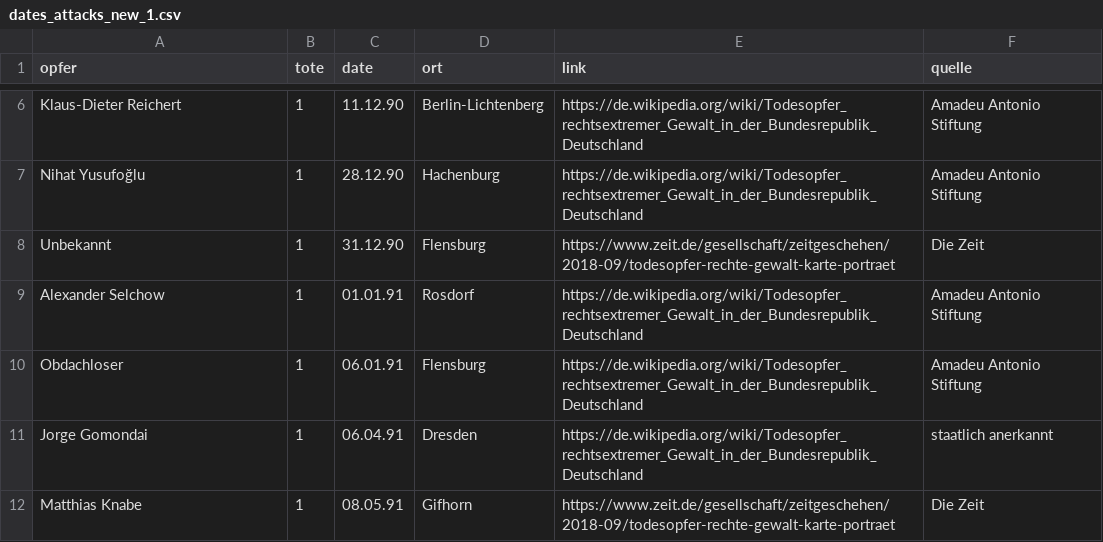
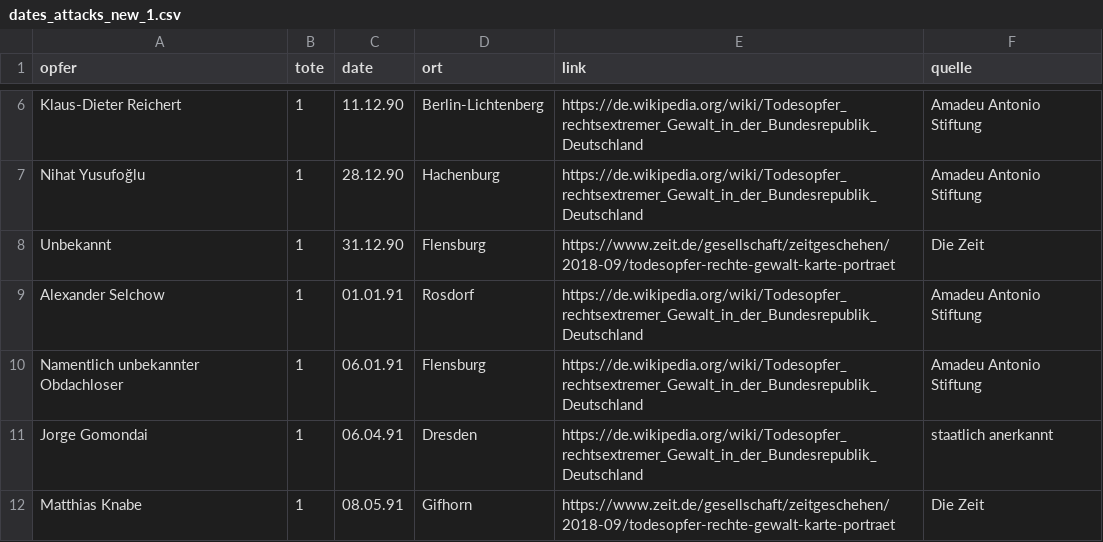
Before and after one commit to idaflik/data, a CSV file: dates_attacks_new_1.csv, drawn as a sheet; only a part is shown, gaps mark what is left out.

Commit message:
Add files via upload

```diff
--- a/dates_attacks_new_1.csv
+++ b/dates_attacks_new_1.csv
@@ -9,3 +9,3 @@ Unbekannt,1,31.12.90,Flensburg,https://www.zeit.de/gesellschaft/zeitgeschehen/20
 Alexander Selchow ,1,01.01.91,Rosdorf ,https://de.wikipedia.org/wiki/Todesopfer_rechtsextremer_Gewalt_in_der_Bundesrepublik_Deutschland,Amadeu Antonio Stiftung ,,
-Obdachloser ,1,06.01.91,Flensburg ,https://de.wikipedia.org/wiki/Todesopfer_rechtsextremer_Gewalt_in_der_Bundesrepublik_Deutschland,Amadeu Antonio Stiftung ,,
+Namentlich unbekannter Obdachloser ,1,06.01.91,Flensburg ,https://de.wikipedia.org/wiki/Todesopfer_rechtsextremer_Gewalt_in_der_Bundesrepublik_Deutschland,Amadeu Antonio Stiftung ,,
 Jorge Gomondai ,1,06.04.91,Dresden ,https://de.wikipedia.org/wiki/Todesopfer_rechtsextremer_Gewalt_in_der_Bundesrepublik_Deutschland,staatlich anerkannt ,,
```
